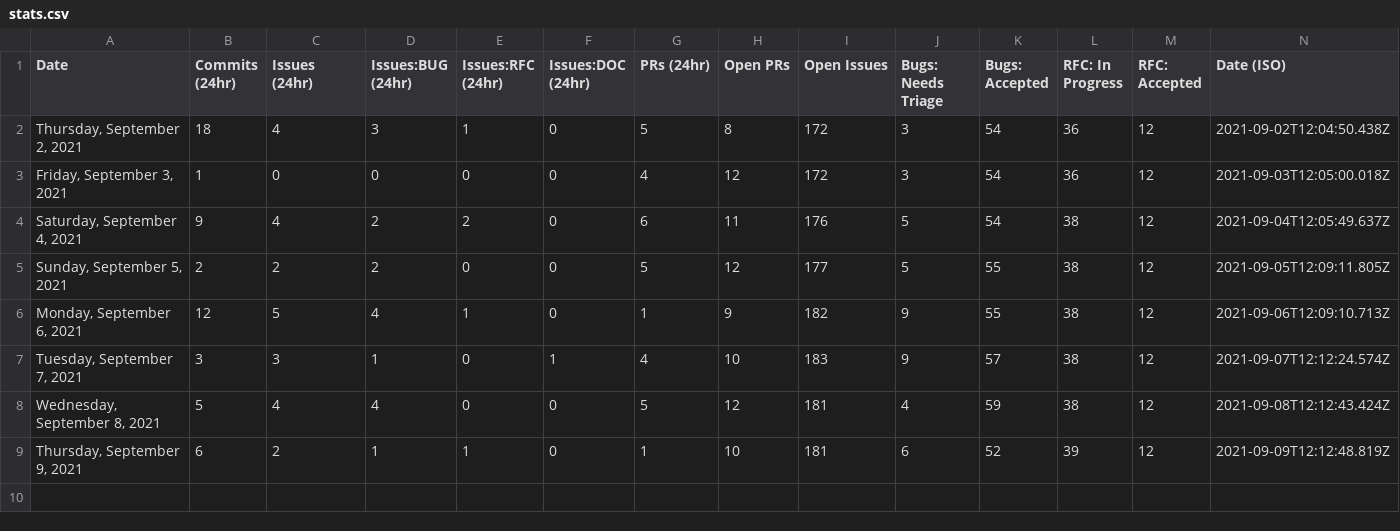
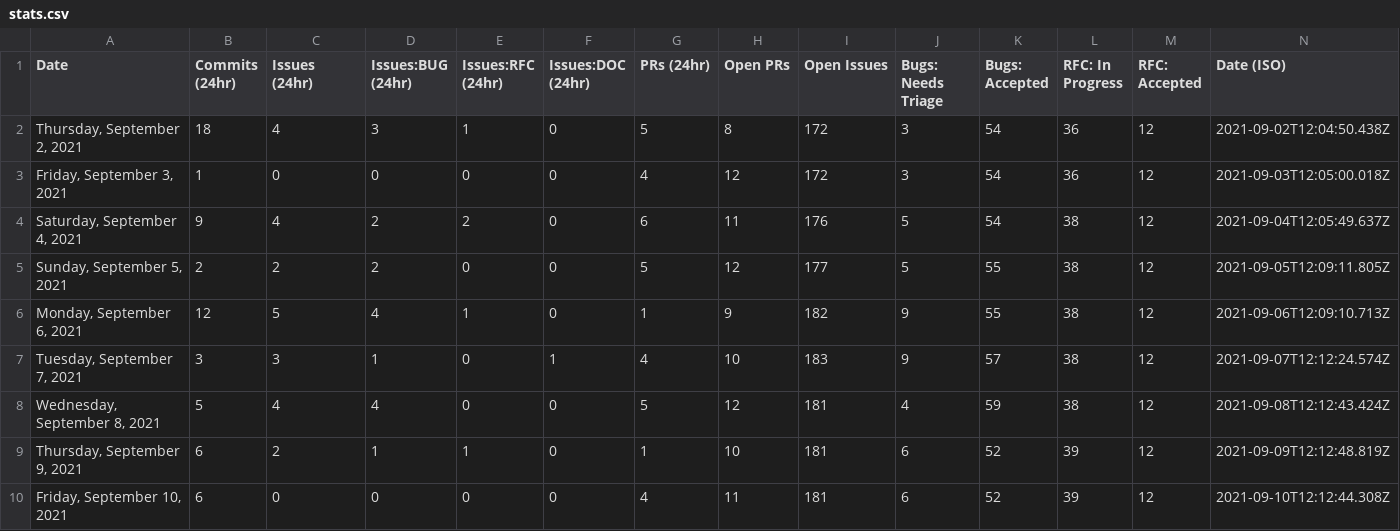
Before and after one commit to Igloczek/astro, a CSV file: scripts/stats/stats.csv, drawn as a sheet; the diff names each change by its address in the sheet, - before the commit and + after, or states it on an @@ line.

```diff
--- a/scripts/stats/stats.csv
+++ b/scripts/stats/stats.csv
+row 10: Friday, September 10, 2021 | 6 | 0 | 0 | 0 | 0 | 4 | 11 | 181 | 6 | 52 | 39 | 12 | 2021-09-10T12:12:44.308Z
```
Also changed, not shown: 1 other file.
